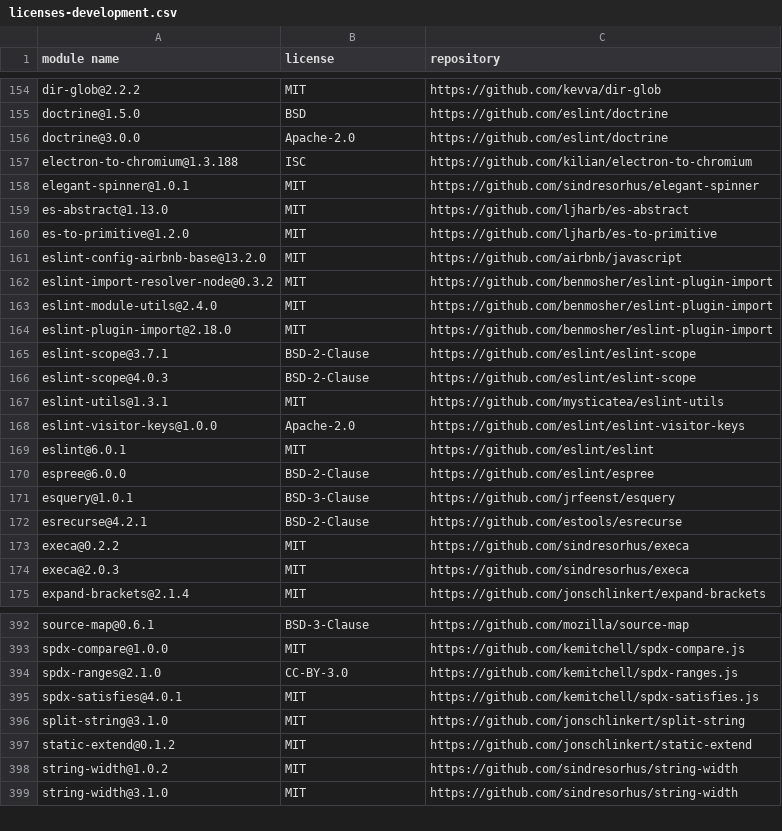
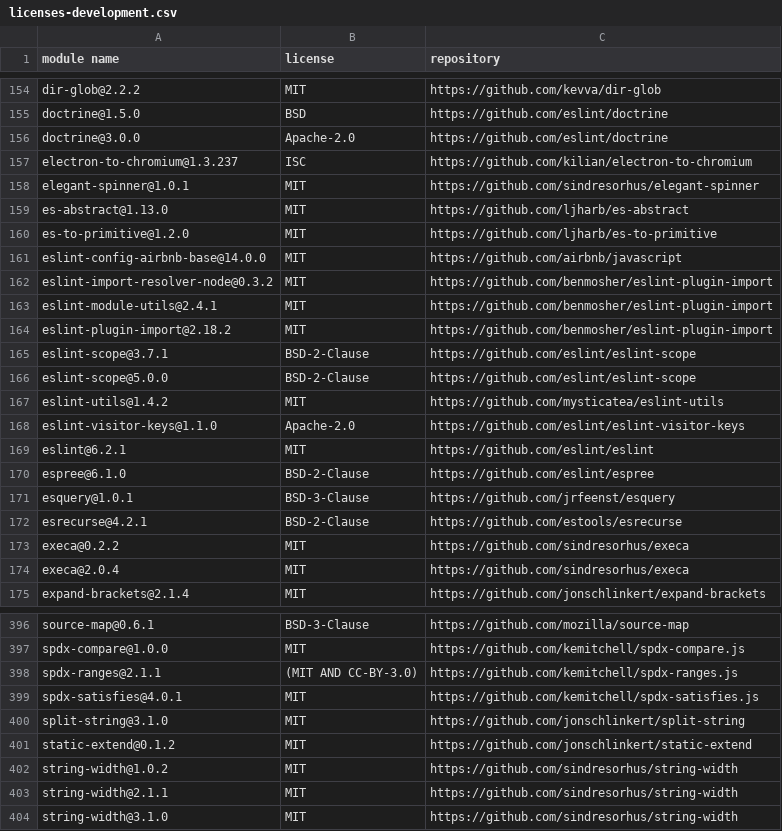
Before and after one commit to iTonyYo/latest-gitignore-cli, a CSV file: doc/licenses-development.csv, drawn as a sheet; only a part is shown, gaps mark what is left out; the diff covers the shown part only.

```diff
--- a/doc/licenses-development.csv
+++ b/doc/licenses-development.csv
@@ -156,3 +156,3 @@
 "doctrine@3.0.0","Apache-2.0","https://github.com/eslint/doctrine"
-"electron-to-chromium@1.3.188","ISC","https://github.com/kilian/electron-to-chromium"
+"electron-to-chromium@1.3.237","ISC","https://github.com/kilian/electron-to-chromium"
 "elegant-spinner@1.0.1","MIT","https://github.com/sindresorhus/elegant-spinner"
@@ -160,12 +160,12 @@
 "es-to-primitive@1.2.0","MIT","https://github.com/ljharb/es-to-primitive"
-"eslint-config-airbnb-base@13.2.0","MIT","https://github.com/airbnb/javascript"
+"eslint-config-airbnb-base@14.0.0","MIT","https://github.com/airbnb/javascript"
 "eslint-import-resolver-node@0.3.2","MIT","https://github.com/benmosher/eslint-plugin-import"
-"eslint-module-utils@2.4.0","MIT","https://github.com/benmosher/eslint-plugin-import"
-"eslint-plugin-import@2.18.0","MIT","https://github.com/benmosher/eslint-plugin-import"
+"eslint-module-utils@2.4.1","MIT","https://github.com/benmosher/eslint-plugin-import"
+"eslint-plugin-import@2.18.2","MIT","https://github.com/benmosher/eslint-plugin-import"
 "eslint-scope@3.7.1","BSD-2-Clause","https://github.com/eslint/eslint-scope"
-"eslint-scope@4.0.3","BSD-2-Clause","https://github.com/eslint/eslint-scope"
-"eslint-utils@1.3.1","MIT","https://github.com/mysticatea/eslint-utils"
-"eslint-visitor-keys@1.0.0","Apache-2.0","https://github.com/eslint/eslint-visitor-keys"
-"eslint@6.0.1","MIT","https://github.com/eslint/eslint"
-"espree@6.0.0","BSD-2-Clause","https://github.com/eslint/espree"
+"eslint-scope@5.0.0","BSD-2-Clause","https://github.com/eslint/eslint-scope"
+"eslint-utils@1.4.2","MIT","https://github.com/mysticatea/eslint-utils"
+"eslint-visitor-keys@1.1.0","Apache-2.0","https://github.com/eslint/eslint-visitor-keys"
+"eslint@6.2.1","MIT","https://github.com/eslint/eslint"
+"espree@6.1.0","BSD-2-Clause","https://github.com/eslint/espree"
 "esquery@1.0.1","BSD-3-Clause","https://github.com/jrfeenst/esquery"
@@ -173,3 +173,3 @@
 "execa@0.2.2","MIT","https://github.com/sindresorhus/execa"
-"execa@2.0.3","MIT","https://github.com/sindresorhus/execa"
+"execa@2.0.4","MIT","https://github.com/sindresorhus/execa"
 "expand-brackets@2.1.4","MIT","https://github.com/jonschlinkert/expand-brackets"
@@ -393,3 +397,3 @@
 "spdx-compare@1.0.0","MIT","https://github.com/kemitchell/spdx-compare.js"
-"spdx-ranges@2.1.0","CC-BY-3.0","https://github.com/kemitchell/spdx-ranges.js"
+"spdx-ranges@2.1.1","(MIT AND CC-BY-3.0)","https://github.com/kemitchell/spdx-ranges.js"
 "spdx-satisfies@4.0.1","MIT","https://github.com/kemitchell/spdx-satisfies.js"
@@ -398,2 +402,3 @@
 "string-width@1.0.2","MIT","https://github.com/sindresorhus/string-width"
+"string-width@2.1.1","MIT","https://github.com/sindresorhus/string-width"
 "string-width@3.1.0","MIT","https://github.com/sindresorhus/string-width"
```
Also changed, not shown: 7 added rows, 1 removed row and 39 edited cells elsewhere in this file, doc/licenses-production.csv, 2 other files.
